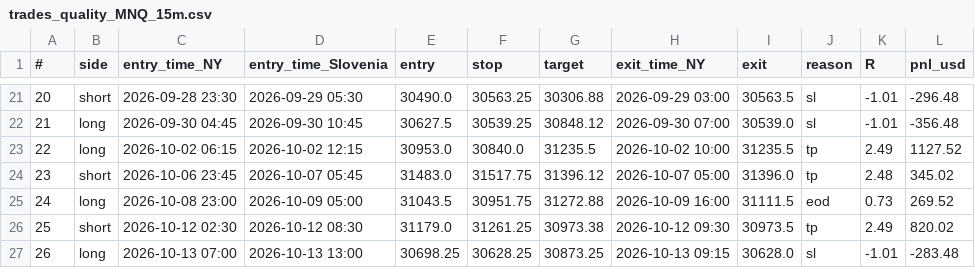
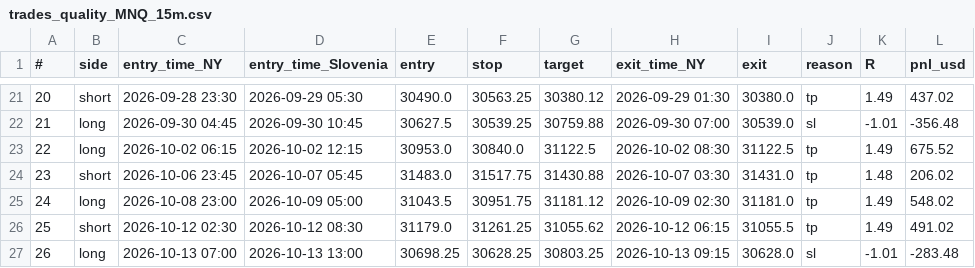
Before and after one commit to TCodingMaster/JSON-Debugger-Visualiser, a CSV file: futures-strategy-lab/results/fvg_pro/trades_quality_MNQ_15m.csv, drawn as a sheet; only a part is shown, gaps mark what is left out; the diff covers the shown part only.

```diff
--- a/futures-strategy-lab/results/fvg_pro/trades_quality_MNQ_15m.csv
+++ b/futures-strategy-lab/results/fvg_pro/trades_quality_MNQ_15m.csv
@@ -21,7 +21,7 @@
-20,short,2026-09-28 23:30,2026-09-29 05:30,30490.0,30563.25,30306.88,2026-09-29 03:00,30563.5,sl,-1.01,-296.48
-21,long,2026-09-30 04:45,2026-09-30 10:45,30627.5,30539.25,30848.12,2026-09-30 07:00,30539.0,sl,-1.01,-356.48
-22,long,2026-10-02 06:15,2026-10-02 12:15,30953.0,30840.0,31235.5,2026-10-02 10:00,31235.5,tp,2.49,1127.52
-23,short,2026-10-06 23:45,2026-10-07 05:45,31483.0,31517.75,31396.12,2026-10-07 05:00,31396.0,tp,2.48,345.02
-24,long,2026-10-08 23:00,2026-10-09 05:00,31043.5,30951.75,31272.88,2026-10-09 16:00,31111.5,eod,0.73,269.52
-25,short,2026-10-12 02:30,2026-10-12 08:30,31179.0,31261.25,30973.38,2026-10-12 09:30,30973.5,tp,2.49,820.02
-26,long,2026-10-13 07:00,2026-10-13 13:00,30698.25,30628.25,30873.25,2026-10-13 09:15,30628.0,sl,-1.01,-283.48
+20,short,2026-09-28 23:30,2026-09-29 05:30,30490.0,30563.25,30380.12,2026-09-29 01:30,30380.0,tp,1.49,437.02
+21,long,2026-09-30 04:45,2026-09-30 10:45,30627.5,30539.25,30759.88,2026-09-30 07:00,30539.0,sl,-1.01,-356.48
+22,long,2026-10-02 06:15,2026-10-02 12:15,30953.0,30840.0,31122.5,2026-10-02 08:30,31122.5,tp,1.49,675.52
+23,short,2026-10-06 23:45,2026-10-07 05:45,31483.0,31517.75,31430.88,2026-10-07 03:30,31431.0,tp,1.48,206.02
+24,long,2026-10-08 23:00,2026-10-09 05:00,31043.5,30951.75,31181.12,2026-10-09 02:30,31181.0,tp,1.49,548.02
+25,short,2026-10-12 02:30,2026-10-12 08:30,31179.0,31261.25,31055.62,2026-10-12 06:15,31055.5,tp,1.49,491.02
+26,long,2026-10-13 07:00,2026-10-13 13:00,30698.25,30628.25,30803.25,2026-10-13 09:15,30628.0,sl,-1.01,-283.48
```
Also changed, not shown: 73 edited cells elsewhere in this file, 1 other file.
